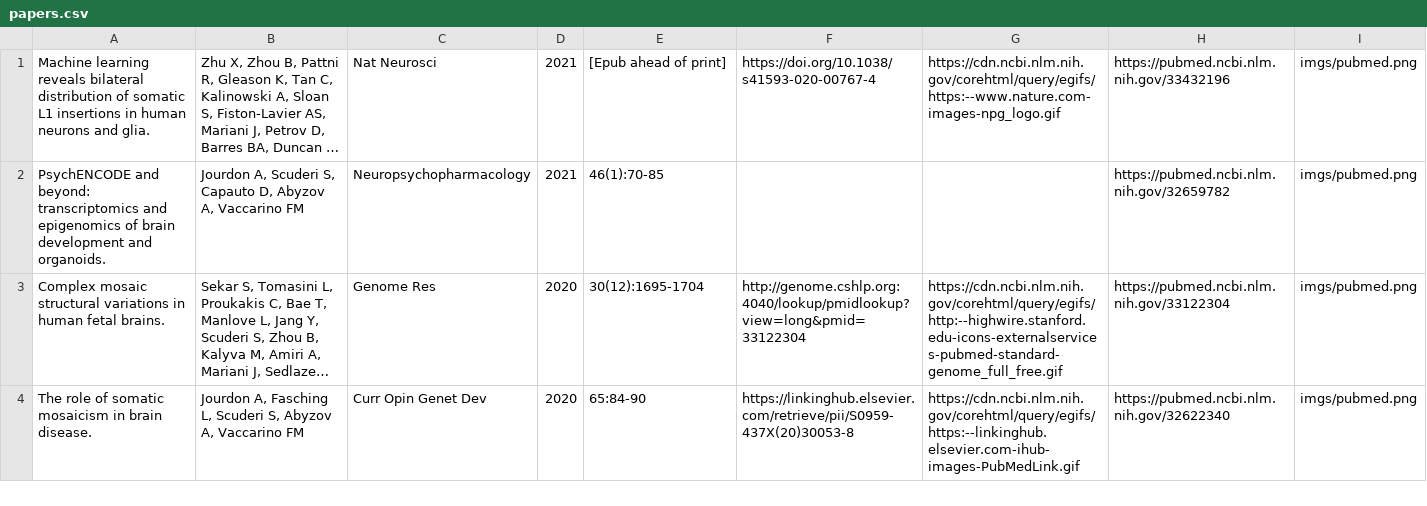
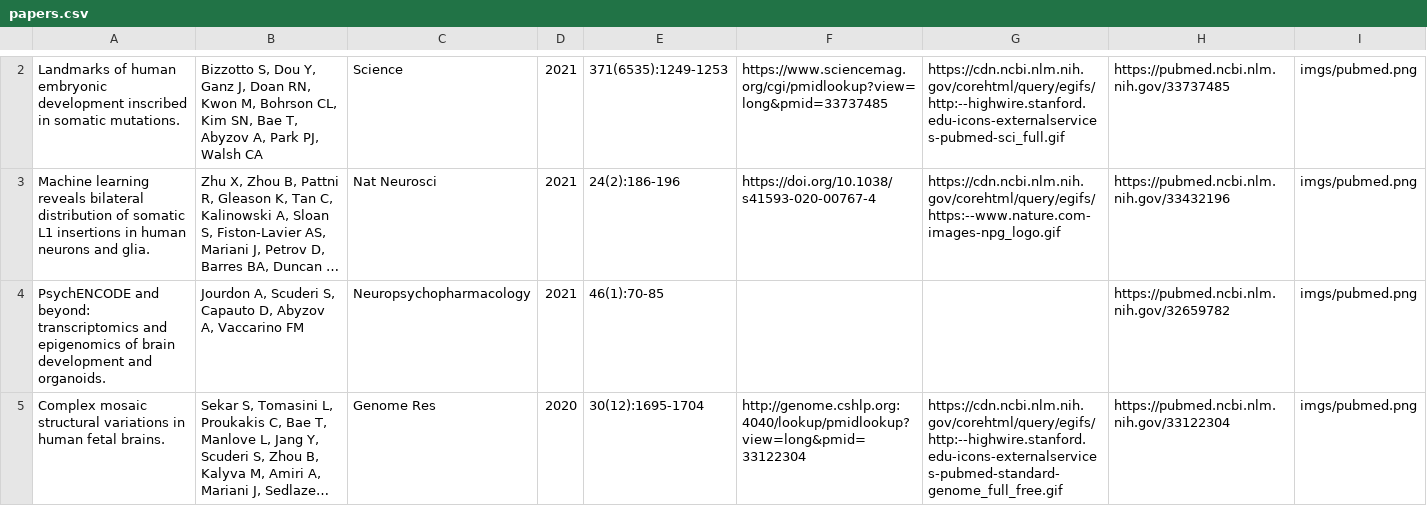
Before and after one commit to abyzovlab/Web-page, a CSV file: papers.csv, drawn as a sheet; only a part is shown, gaps mark what is left out; the shorter side is filled out with more unchanged rows; long unchanged cells end in …; addresses are those after the commit; the diff covers the shown part only; the diff names each change by its address in the sheet, - before the commit and + after, or states it on an @@ line.

```diff
--- a/papers.csv
+++ b/papers.csv
+row 2: Landmarks of human embryonic development inscribed in somatic mutations. | Bizzotto S, Dou Y, Ganz J, Doan RN, Kwon M, Bohrson CL, Kim SN, Bae T, Abyzov A, Park PJ, Walsh CA | Science | 2021 | 371(6535):1249-1253 | https://www.sciencemag.org/cgi/pmidlookup?view=long&pmid=33737485 | https://cdn.ncbi.nlm.nih.gov/corehtml/query/egifs/http:--highwire.stanford.edu-icons-externalservices-pubmed-sci_full.gif | https://pubmed.ncbi.nlm.nih.gov/33737485 | imgs/pubmed.png
-E3: [Epub ahead of print]
+E3: 24(2):186-196
```
Also changed, not shown: 1 added row and 6 edited cells elsewhere in this file, 1 other file.
